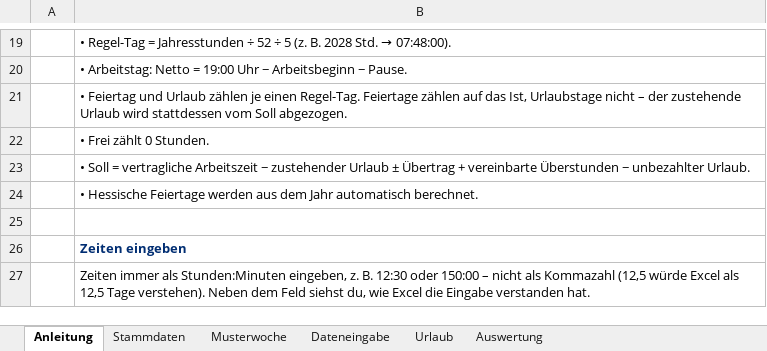
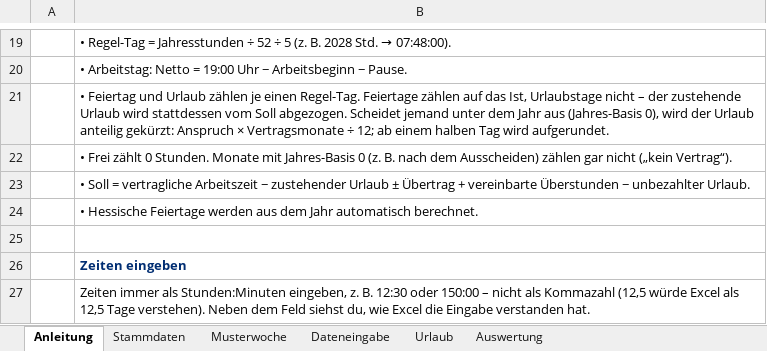
Before and after one commit to marchens1977/Arbeitszeiterfassung, an Excel workbook: excel/Arbeitszeiterfassung.xlsx, sheet Anleitung, drawn as a sheet; only a part is shown, gaps mark what is left out; values as stored, in another font and other column widths than the file's, no borders; the diff names each change by its address in the sheet, - before the commit and + after, or states it on an @@ line.

```diff
--- a/excel/Arbeitszeiterfassung.xlsx (sheet Anleitung)
+++ b/excel/Arbeitszeiterfassung.xlsx (sheet Anleitung)
-B21: …Soll abgezogen.
+B21: …Soll abgezogen. Scheidet jemand unter dem Jahr aus (Jahres-Basis 0), wird der Urlaub anteilig gekürzt: Anspruch × Vertragsmonate ÷ 12; ab einem halben Tag wird aufgerundet.
-B22: …0 Stunden.
+B22: …0 Stunden. Monate mit Jahres-Basis 0 (z. B. nach dem Ausscheiden) zählen gar nicht („kein Vertrag“).
```
Also changed, not shown: sheet Dateneingabe, sheet Stammdaten, sheet Urlaub, hidden cells, 2 other files.
